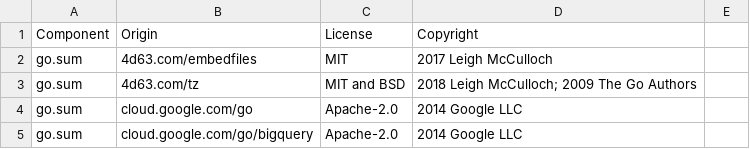
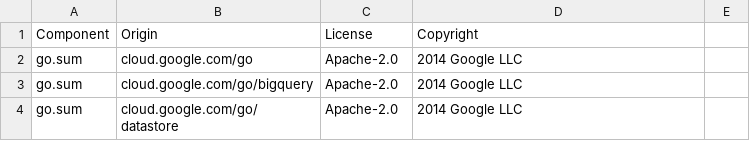
Before and after one commit to DataDog/terraform-provider-datadog, a CSV file: LICENSE-3rdparty.csv, drawn as a sheet; only a part is shown; the shorter side is filled out with more unchanged rows.

```diff
--- a/LICENSE-3rdparty.csv
+++ b/LICENSE-3rdparty.csv
@@ -1,4 +1,2 @@
 Component,Origin,License,Copyright
-go.sum,4d63.com/embedfiles,MIT,2017 Leigh McCulloch
-go.sum,4d63.com/tz,MIT and BSD,2018 Leigh McCulloch; 2009 The Go Authors
 go.sum,cloud.google.com/go,Apache-2.0,2014 Google LLC
```
Also changed, not shown: 16 other files.
